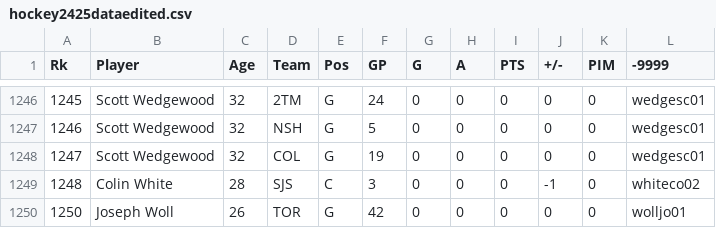
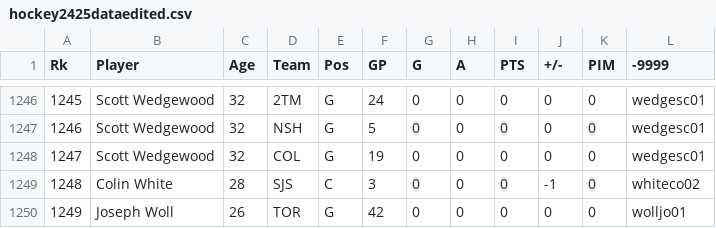
Before and after one commit to anyaweintraub/cs2000-scratch, a CSV file: hockey2425dataedited.csv, drawn as a sheet; only a part is shown, gaps mark what is left out.

Commit message:
Update hockey2425dataedited.csv

```diff
--- a/hockey2425dataedited.csv
+++ b/hockey2425dataedited.csv
@@ -1249,2 +1249,2 @@ Rk,Player,Age,Team,Pos,GP,G,A,PTS,+/-,PIM,-9999
 1248,Colin White,28,SJS,C,3,0,0,0,-1,0,whiteco02
-1250,Joseph Woll,26,TOR,G,42,0,0,0,0,0,wolljo01
+1249,Joseph Woll,26,TOR,G,42,0,0,0,0,0,wolljo01
```
